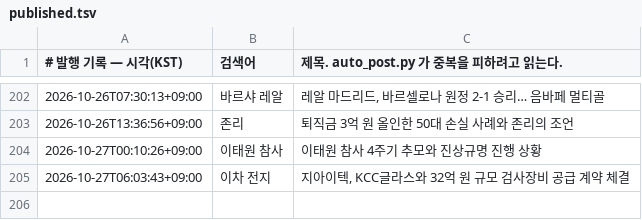
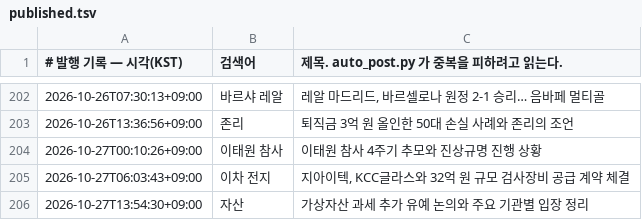
Before and after one commit to Justies83/JUSTIES, a TSV file: scripts/blogspot/state/published.tsv, drawn as a sheet; only a part is shown, gaps mark what is left out; the diff names each change by its address in the sheet, - before the commit and + after, or states it on an @@ line.

Commit message:
블로그 자동 발행 기록 [skip ci]

```diff
--- a/scripts/blogspot/state/published.tsv
+++ b/scripts/blogspot/state/published.tsv
+row 206: 2026-10-27T13:54:30+09:00 | 자산 | 가상자산 과세 추가 유예 논의와 주요 기관별 입장 정리
```
